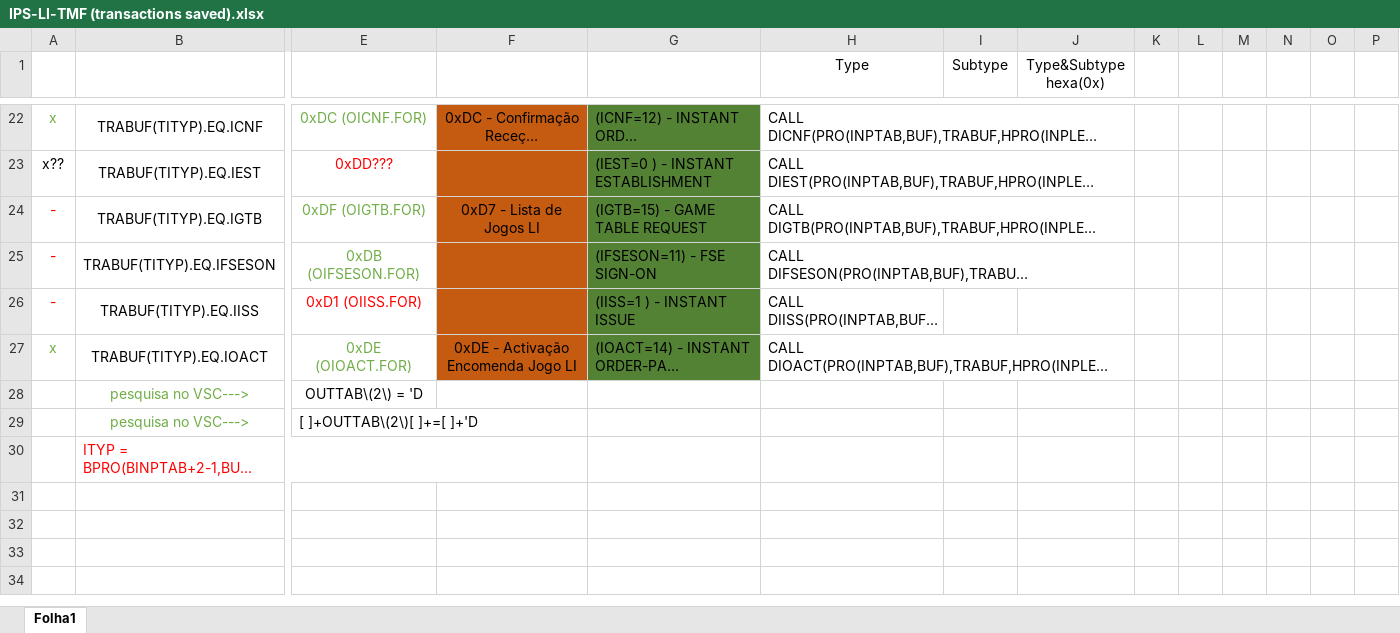
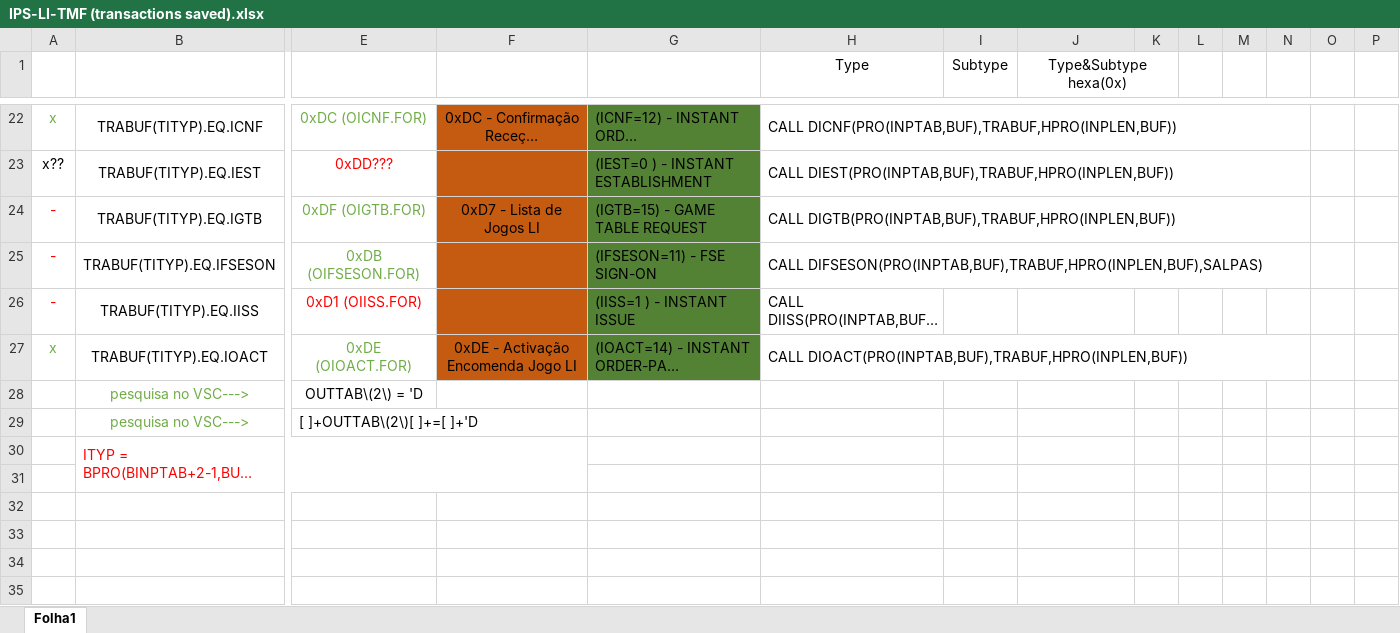
Before and after one commit to HCorte/Millennium, an Excel workbook: Transactions - Stream/IPS-LI-TMF (transactions saved).xlsx, sheet Folha1, drawn as a sheet; only a part is shown, gaps mark what is left out; long unchanged cells end in …; values as stored, in another font and other column widths than the file's, no borders; charts and pictures not drawn; removed rows and columns are numbered as before the commit, all else as after; rows hold the shown columns only; the diff covers the shown part only; the diff names each change by its address in the sheet, - before the commit and + after, or states it on an @@ line.

```diff
--- a/Transactions - Stream/IPS-LI-TMF (transactions saved).xlsx (sheet Folha1)
+++ b/Transactions - Stream/IPS-LI-TMF (transactions saved).xlsx (sheet Folha1)
+J1:K1 merged
-H22:J22 merged
+H22:N22 merged
-H23:J23 merged
+H23:N23 merged
-H24:J24 merged
+H24:N24 merged
-H25:J25 merged
+H25:N25 merged
-H27:J27 merged
+H27:N27 merged
+row 31: (empty)
+row 32: (empty)
+row 33: (empty)
+row 34: (empty)
+row 35: (empty)
```
Also changed, not shown: 75 added rows, cell formats and merged cells elsewhere in this sheet, charts or pictures, 11 other files.
